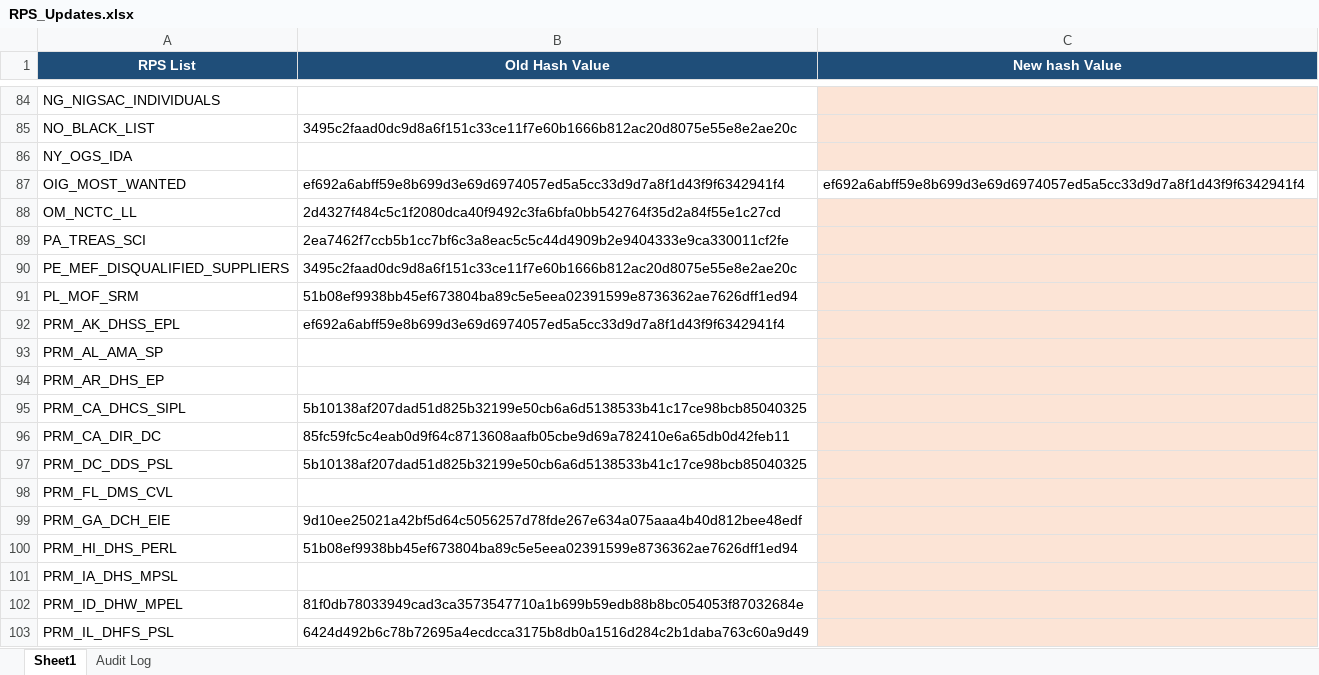
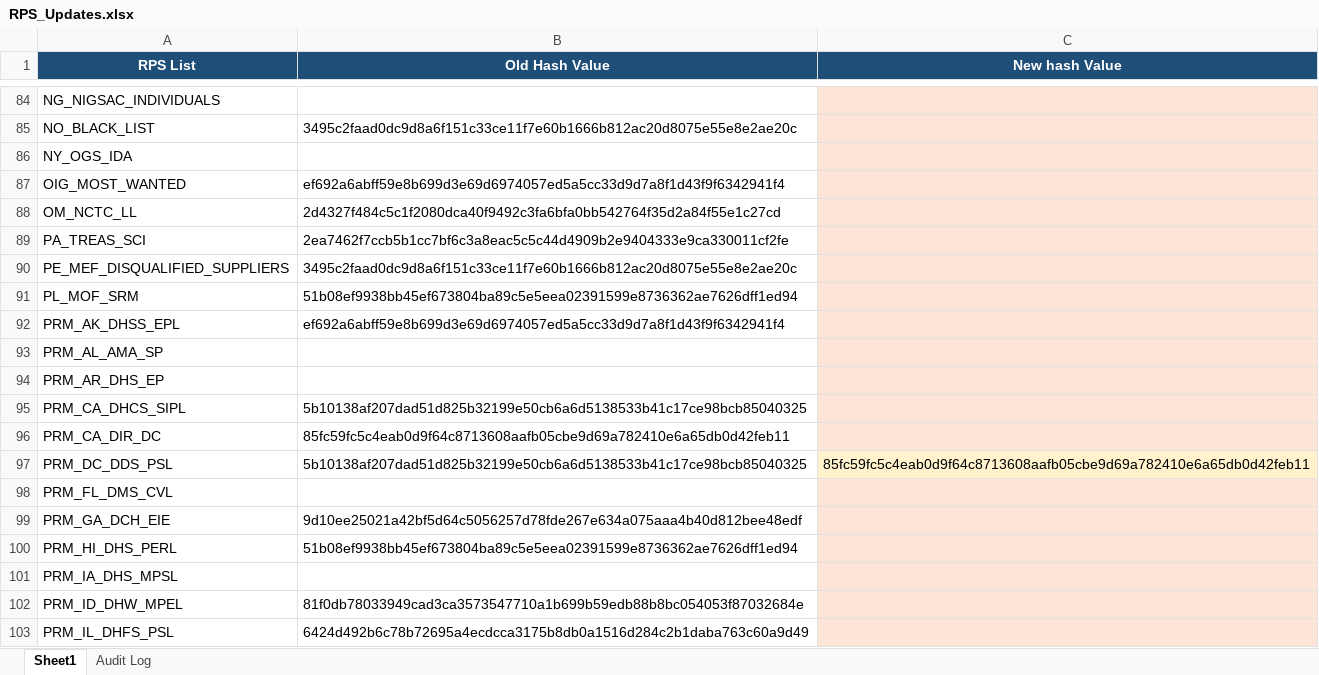
Before and after one commit to rahulraveendrannair-bot/Update-Checking-Automation, an Excel workbook: RPS_Updates.xlsx, sheet Sheet1, drawn as a sheet; only a part is shown, gaps mark what is left out; values as stored, in another font and other column widths than the file's, no borders; the diff names each change by its address in the sheet, - before the commit and + after, or states it on an @@ line.

```diff
--- a/RPS_Updates.xlsx (sheet Sheet1)
+++ b/RPS_Updates.xlsx (sheet Sheet1)
-C87 (New hash Value): ef692a6abff59e8b699d3e69d6974057ed5a5cc33d9d7a8f1d43f9f6342941f4
+C87 (New hash Value): (empty)
-C87 fill: none
+C87 fill: #FCE4D6
-C97 (New hash Value): (empty)
+C97 (New hash Value): 85fc59fc5c4eab0d9f64c8713608aafb05cbe9d69a782410e6a65db0d42feb11
```
Also changed, not shown: sheet Audit Log, 2 other files.
